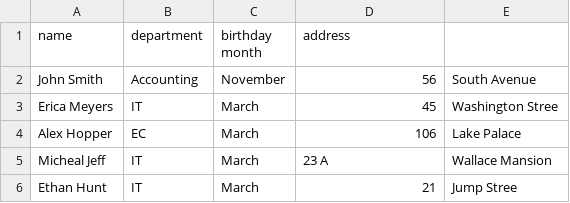
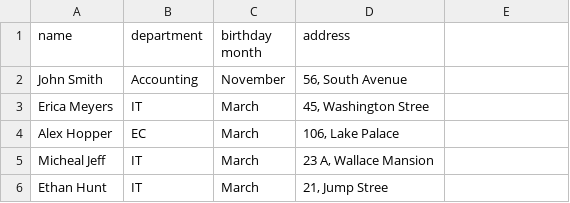
Before and after one commit to Alexmhack/py_handles_csv, a CSV file: employee_data1.csv, drawn as a sheet; the diff names each change by its address in the sheet, - before the commit and + after, or states it on an @@ line.

Commit message:
correct error by removing space between csv values

```diff
--- a/employee_data1.csv
+++ b/employee_data1.csv
-D2 (address): 56
+D2 (address): 56, South Avenue
-E2: South Avenue
+E2: (empty)
-D3 (address): 45
+D3 (address): 45, Washington Stree
-E3: Washington Stree
+E3: (empty)
-D4 (address): 106
+D4 (address): 106, Lake Palace
-E4: Lake Palace
+E4: (empty)
-D5 (address): 23 A
+D5 (address): 23 A, Wallace Mansion
-E5: Wallace Mansion
+E5: (empty)
-D6 (address): 21
+D6 (address): 21, Jump Stree
-E6: Jump Stree
+E6: (empty)
```
